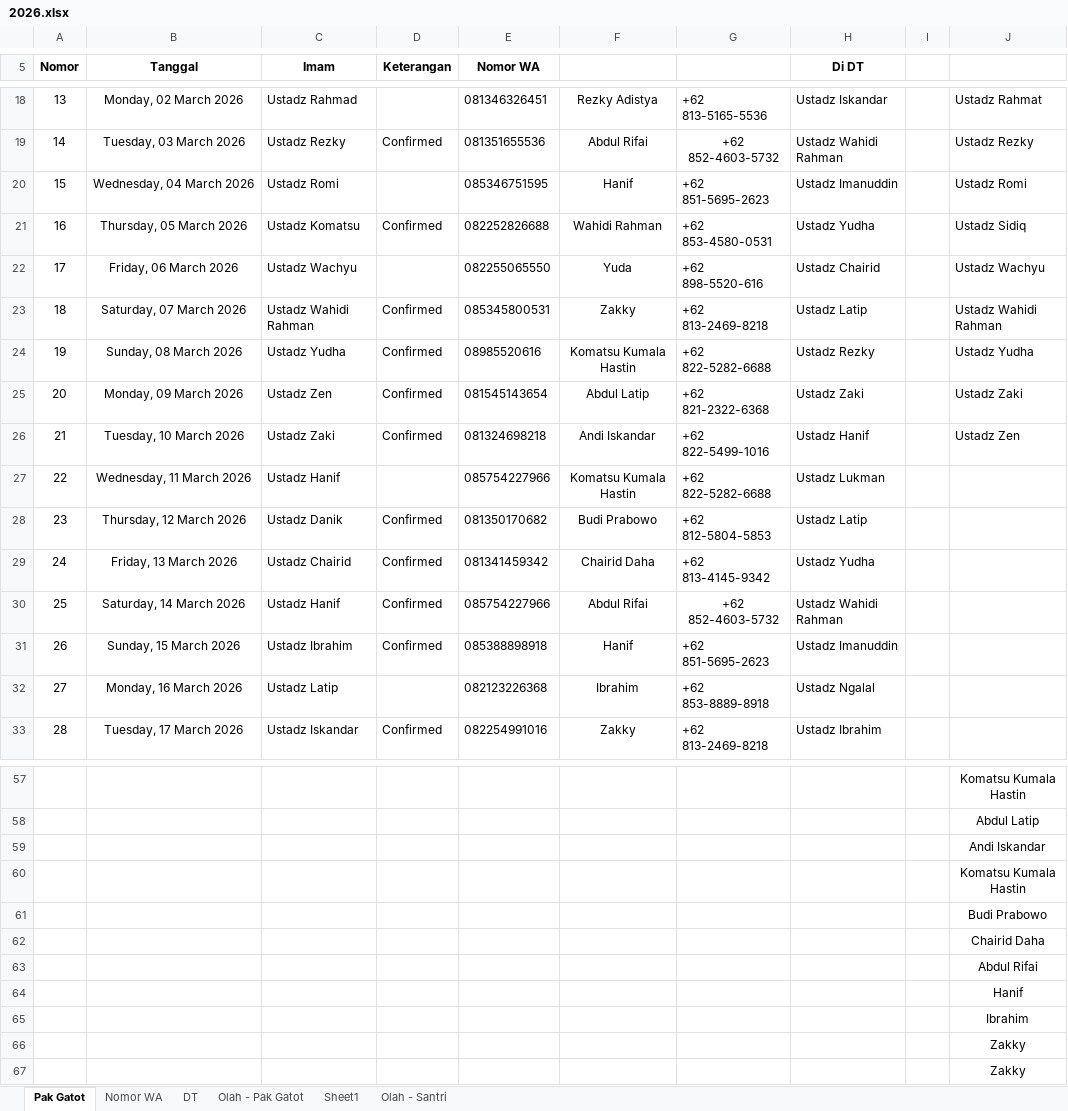
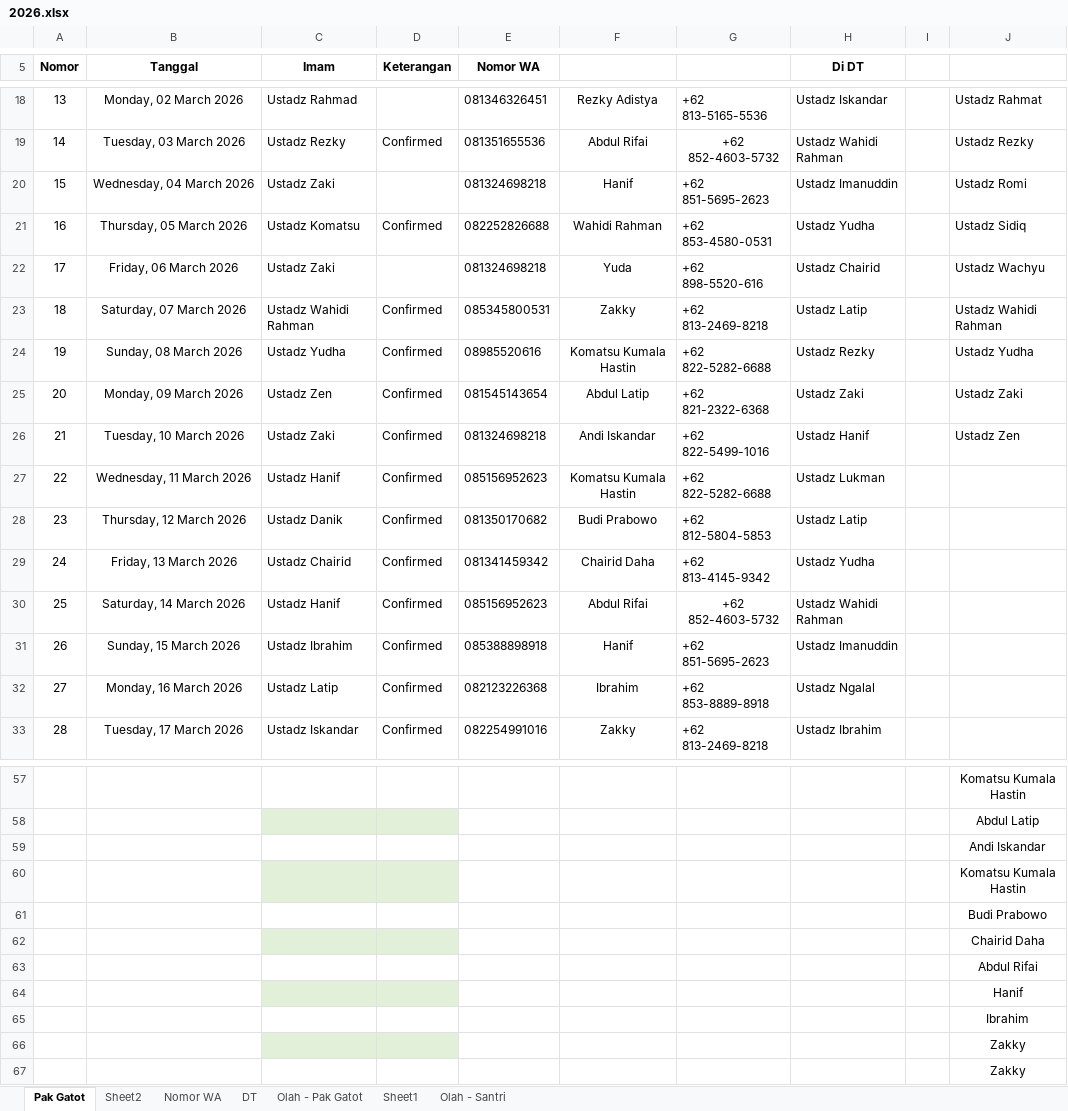
Before and after one commit to mzaini30/jadwal-imam-tarawih, an Excel workbook: 2026.xlsx, sheet Pak Gatot, drawn as a sheet; only a part is shown, gaps mark what is left out; values as stored, in another font and other column widths than the file's, no borders; charts and pictures and conditional formats and table styles not drawn; the diff covers the shown part only; the diff names each change by its address in the sheet, - before the commit and + after, or states it on an @@ line.

Commit message:
simpan aja dulu

```diff
--- a/2026.xlsx (sheet Pak Gatot)
+++ b/2026.xlsx (sheet Pak Gatot)
+sheet tab: Sheet2
-C20 (Imam): Ustadz Romi
+C20 (Imam): Ustadz Zaki
-E20 (Nomor WA): 085346751595
+E20 (Nomor WA): 081324698218
-C22 (Imam): Ustadz Wachyu
+C22 (Imam): Ustadz Zaki
-E22 (Nomor WA): 082255065550
+E22 (Nomor WA): 081324698218
-D27 (Keterangan): (empty)
+D27 (Keterangan): Confirmed
-E27 (Nomor WA): 085754227966
+E27 (Nomor WA): 085156952623
-E30 (Nomor WA): 085754227966
+E30 (Nomor WA): 085156952623
-D32 (Keterangan): (empty)
+D32 (Keterangan): Confirmed
-C58:D58 fill: none
+C58:D58 fill: #E2F0D9
-C60:D60 fill: none
+C60:D60 fill: #E2F0D9
-C62:D62 fill: none
+C62:D62 fill: #E2F0D9
-C64:D64 fill: none
+C64:D64 fill: #E2F0D9
-C66:D66 fill: none
+C66:D66 fill: #E2F0D9
```
Also changed, not shown: 18 added rows, 18 removed rows and 5 edited cells elsewhere in this sheet, formulas that keep their value.
